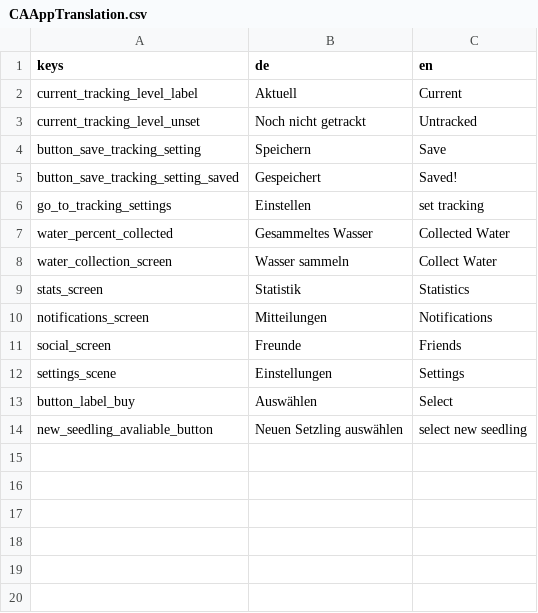
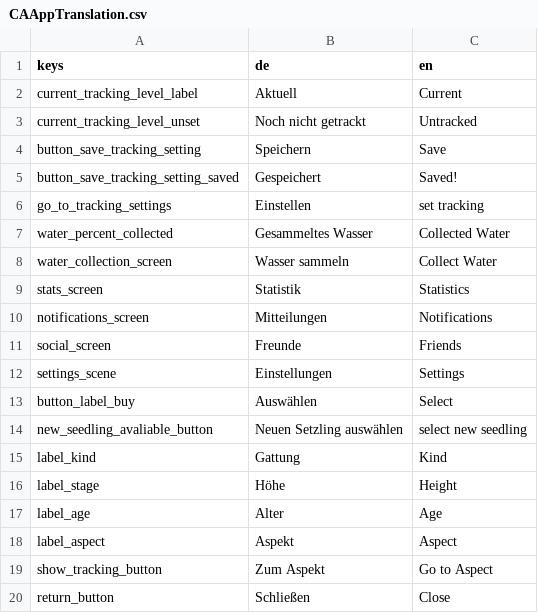
Before and after one commit to climactivity/climactivity-app, a CSV file: Assets/CAAppTranslation.csv, drawn as a sheet.

```diff
--- a/Assets/CAAppTranslation.csv
+++ b/Assets/CAAppTranslation.csv
@@ -14 +14,7 @@ button_label_buy,Auswählen,Select
 new_seedling_avaliable_button,Neuen Setzling auswählen,select new seedling
+label_kind,Gattung,Kind
+label_stage,Höhe,Height
+label_age,Alter,Age
+label_aspect,Aspekt,Aspect
+show_tracking_button,Zum Aspekt,Go to Aspect
+return_button,Schließen,Close
```
Also changed, not shown: 13 other files.
